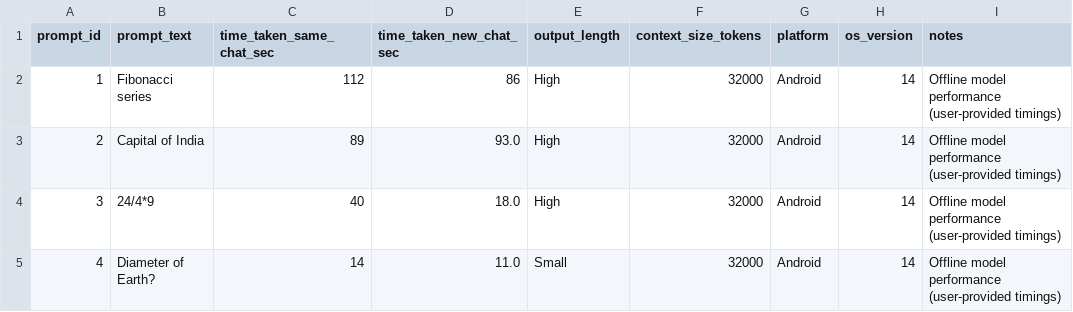
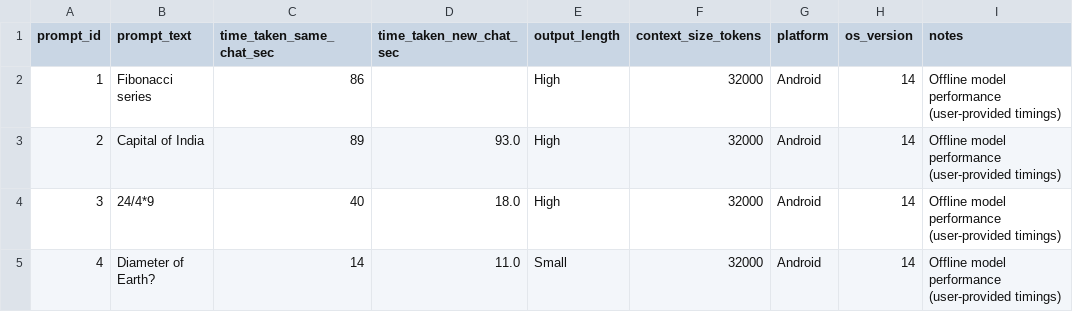
Before and after one commit to satwikshirsat04/Offline-AI-Chatbot, a CSV file: performance_32k.csv, drawn as a sheet.

```diff
--- a/performance_32k.csv
+++ b/performance_32k.csv
@@ -1,3 +1,3 @@
 prompt_id,prompt_text,time_taken_same_chat_sec,time_taken_new_chat_sec,output_length,context_size_tokens,platform,os_version,notes
-1,Fibonacci series,112,86,High,32000,Android,14,Offline model performance (user-provided timings)
+1,Fibonacci series,86,,High,32000,Android,14,Offline model performance (user-provided timings)
 2,Capital of India,89,93.0,High,32000,Android,14,Offline model performance (user-provided timings)
```
Also changed, not shown: 16 other files.
